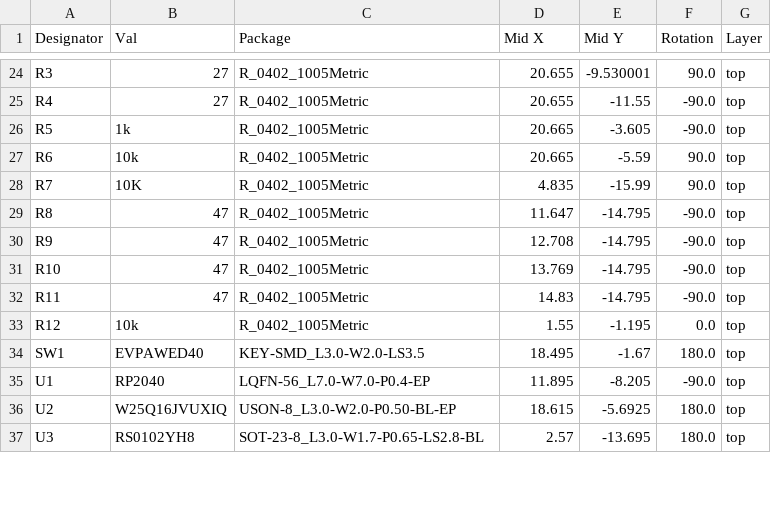
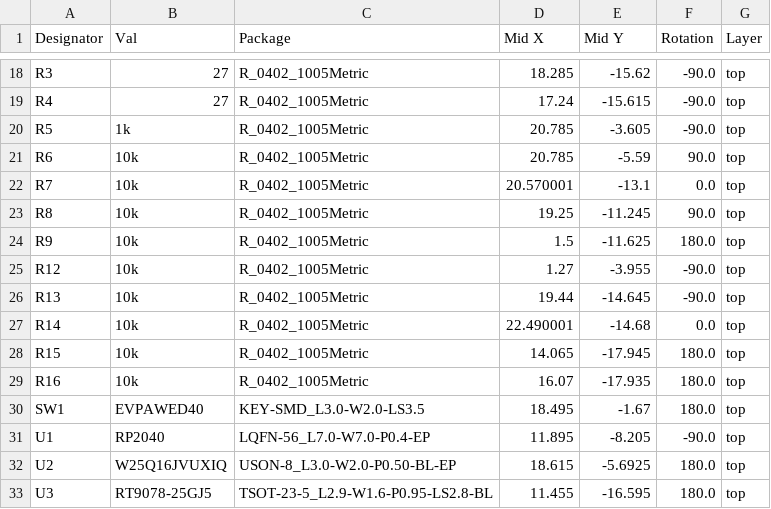
Before and after one commit to floxcap/fly2040, a CSV file: pcb/fly2040/jlcpcb/production_files/CPL-fly2040.csv, drawn as a sheet; only a part is shown, gaps mark what is left out; removed rows and columns are numbered as before the commit, all else as after; the diff covers the shown part only; the diff names each change by its address in the sheet, - before the commit and + after, or states it on an @@ line.

```diff
--- a/pcb/fly2040/jlcpcb/production_files/CPL-fly2040.csv
+++ b/pcb/fly2040/jlcpcb/production_files/CPL-fly2040.csv
-D18 (Mid X): 20.655
+D18 (Mid X): 18.285
-E18 (Mid Y): -9.530001
+E18 (Mid Y): -15.62
-F18 (Rotation): 90.0
+F18 (Rotation): -90.0
-D19 (Mid X): 20.655
+D19 (Mid X): 17.24
-E19 (Mid Y): -11.55
+E19 (Mid Y): -15.615
-D20:D21 (Mid X): 20.665
+D20:D21 (Mid X): 20.785
-B22 (Val): 10K
+B22 (Val): 10k
-D22 (Mid X): 4.835
+D22 (Mid X): 20.570001
-E22 (Mid Y): -15.99
+E22 (Mid Y): -13.1
-F22 (Rotation): 90.0
+F22 (Rotation): 0.0
-B23:B24 (Val): 47
+B23:B24 (Val): 10k
-D23 (Mid X): 11.647
+D23 (Mid X): 19.25
-E23 (Mid Y): -14.795
+E23 (Mid Y): -11.245
-F23 (Rotation): -90.0
+F23 (Rotation): 90.0
-D24 (Mid X): 12.708
+D24 (Mid X): 1.5
-E24 (Mid Y): -14.795
+E24 (Mid Y): -11.625
-F24 (Rotation): -90.0
+F24 (Rotation): 180.0
-row 31: R10 | 47 | R_0402_1005Metric | 13.769 | -14.795 | -90.0 | top
-row 32: R11 | 47 | R_0402_1005Metric | 14.83 | -14.795 | -90.0 | top
-D25 (Mid X): 1.55
+D25 (Mid X): 1.27
-E25 (Mid Y): -1.195
+E25 (Mid Y): -3.955
-F25 (Rotation): 0.0
+F25 (Rotation): -90.0
+row 26: R13 | 10k | R_0402_1005Metric | 19.44 | -14.645 | -90.0 | top
+row 27: R14 | 10k | R_0402_1005Metric | 22.490001 | -14.68 | 0.0 | top
+row 28: R15 | 10k | R_0402_1005Metric | 14.065 | -17.945 | 180.0 | top
+row 29: R16 | 10k | R_0402_1005Metric | 16.07 | -17.935 | 180.0 | top
-B33 (Val): RS0102YH8
+B33 (Val): RT9078-25GJ5
-C33 (Package): SOT-23-8_L3.0-W1.7-P0.65-LS2.8-BL
+C33 (Package): TSOT-23-5_L2.9-W1.6-P0.95-LS2.8-BL
-D33 (Mid X): 2.57
+D33 (Mid X): 11.455
-E33 (Mid Y): -13.695
+E33 (Mid Y): -16.595
```
Also changed, not shown: 4 added rows, 6 removed rows and 31 edited cells elsewhere in this file, pcb/fly2040/jlcpcb/production_files/BOM-fly2040.csv, 28 other files.
